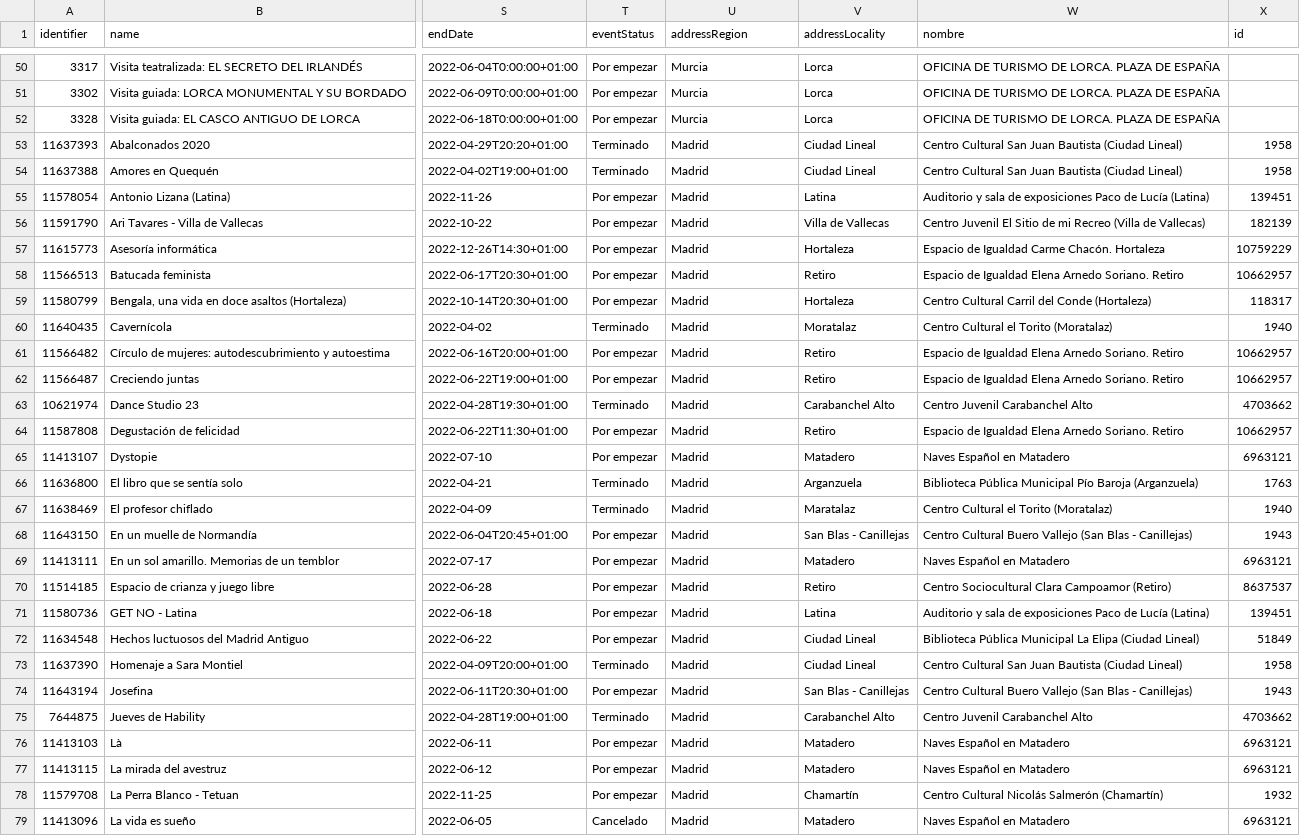
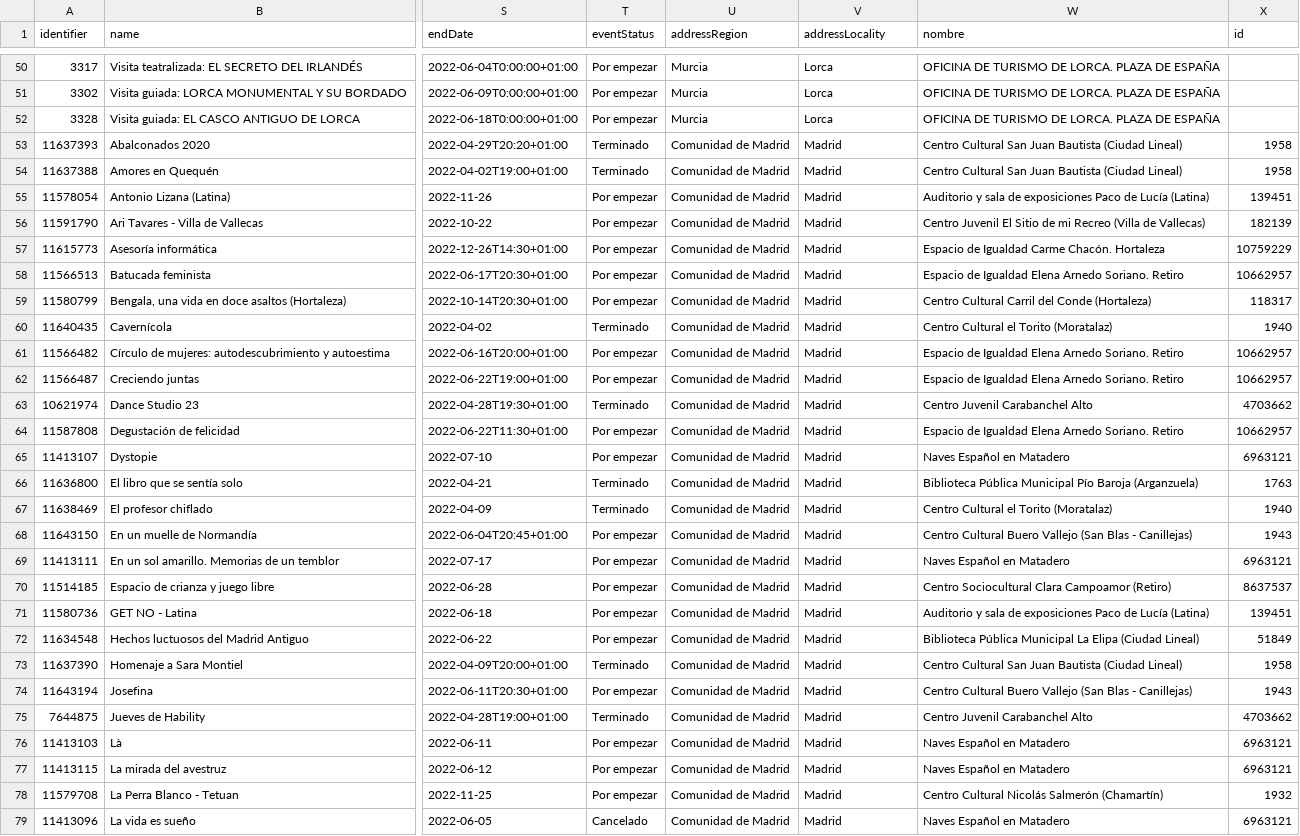
Before and after one commit to opencitydata/cultura-ocio-agenda-eventos-actividades, a CSV file: v1.1-rc/examples/datos.csv, drawn as a sheet; only a part is shown, gaps mark what is left out; the diff covers the shown part only; the diff names each change by its address in the sheet, - before the commit and + after, or states it on an @@ line.

Commit message:
Update datos.csv

```diff
--- a/v1.1-rc/examples/datos.csv
+++ b/v1.1-rc/examples/datos.csv
-U53:U79 (addressRegion): Madrid
+U53:U79 (addressRegion): Comunidad de Madrid
-V53:V54 (addressLocality): Ciudad Lineal
+V53:V54 (addressLocality): Madrid
-V55 (addressLocality): Latina
+V55 (addressLocality): Madrid
-V56 (addressLocality): Villa de Vallecas
+V56 (addressLocality): Madrid
-V57 (addressLocality): Hortaleza
+V57 (addressLocality): Madrid
-V58 (addressLocality): Retiro
+V58 (addressLocality): Madrid
-V59 (addressLocality): Hortaleza
+V59 (addressLocality): Madrid
-V60 (addressLocality): Moratalaz
+V60 (addressLocality): Madrid
-V61:V62 (addressLocality): Retiro
+V61:V62 (addressLocality): Madrid
-V63 (addressLocality): Carabanchel Alto
+V63 (addressLocality): Madrid
-V64 (addressLocality): Retiro
+V64 (addressLocality): Madrid
-V65 (addressLocality): Matadero
+V65 (addressLocality): Madrid
-V66 (addressLocality): Arganzuela
+V66 (addressLocality): Madrid
-V67 (addressLocality): Maratalaz
+V67 (addressLocality): Madrid
-V68 (addressLocality): San Blas - Canillejas
+V68 (addressLocality): Madrid
-V69 (addressLocality): Matadero
+V69 (addressLocality): Madrid
-V70 (addressLocality): Retiro
+V70 (addressLocality): Madrid
-V71 (addressLocality): Latina
+V71 (addressLocality): Madrid
-V72:V73 (addressLocality): Ciudad Lineal
+V72:V73 (addressLocality): Madrid
-V74 (addressLocality): San Blas - Canillejas
+V74 (addressLocality): Madrid
-V75 (addressLocality): Carabanchel Alto
+V75 (addressLocality): Madrid
-V76:V77 (addressLocality): Matadero
+V76:V77 (addressLocality): Madrid
-V78 (addressLocality): Chamartín
+V78 (addressLocality): Madrid
-V79 (addressLocality): Matadero
+V79 (addressLocality): Madrid
```
Also changed, not shown: 34 edited cells elsewhere in this file.
